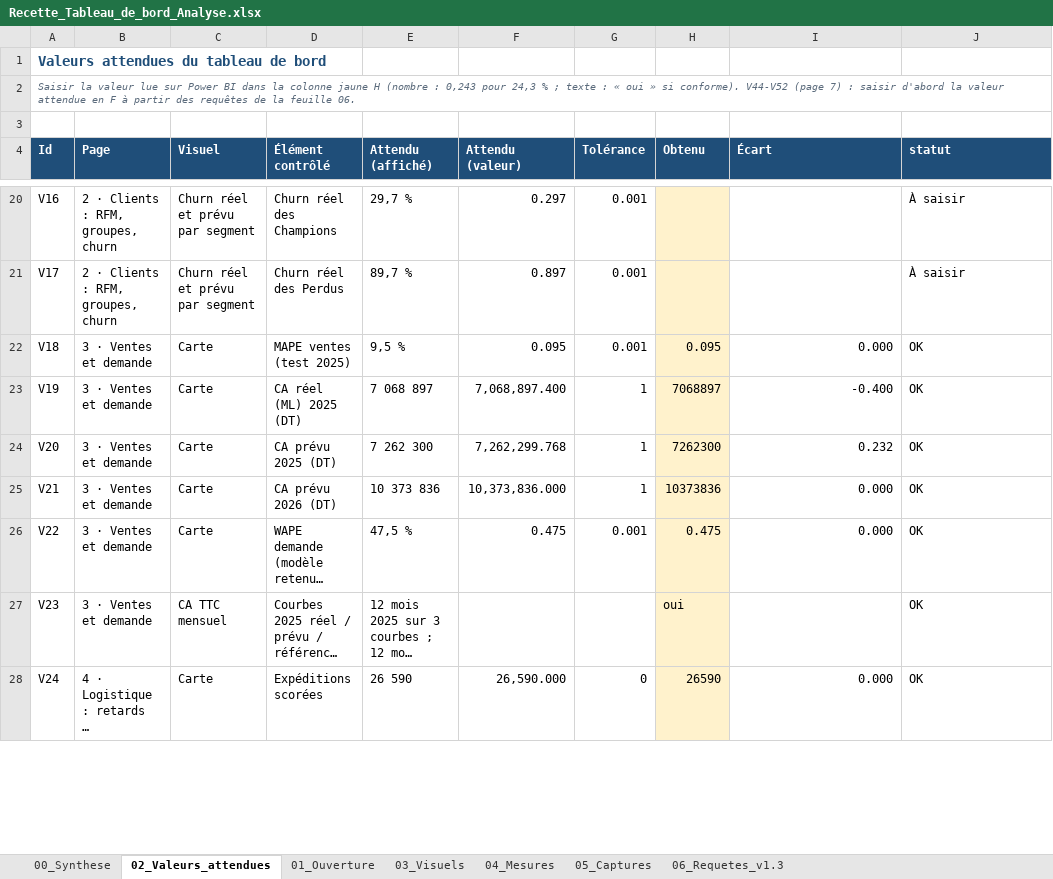
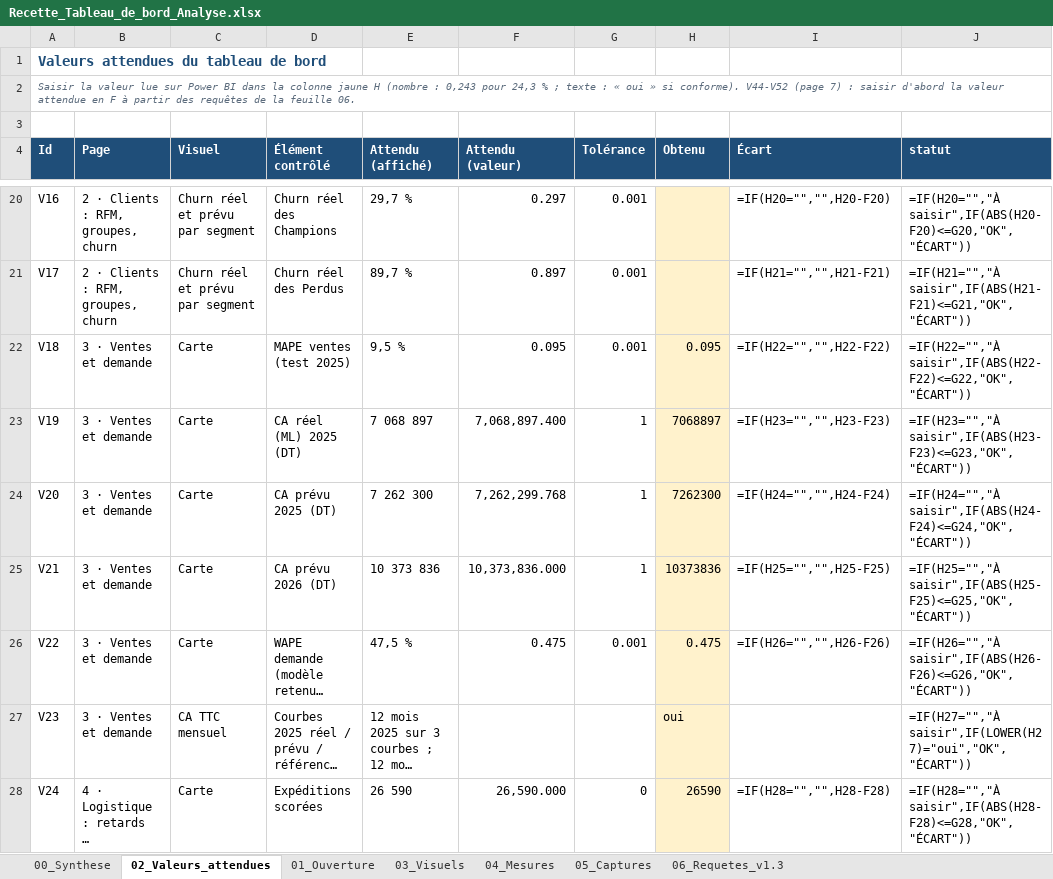
Before and after one commit to sarraabdeljaouad-ui/tunishop-projet-data-bi, an Excel workbook: 06_analyses_ml/04_Livrables/Tableaux_de_bord/Recette_Tableau_de_bord_Analyse.xlsx, sheet 02_Valeurs_attendues, drawn as a sheet; only a part is shown, gaps mark what is left out; long unchanged cells end in …; values as stored, in another font and other column widths than the file's, no borders; formulas without a stored value are shown as written; conditional formats not drawn; the diff covers the shown part only; the diff names each change by its address in the sheet, - before the commit and + after, or states it on an @@ line.

```diff
--- a/06_analyses_ml/04_Livrables/Tableaux_de_bord/Recette_Tableau_de_bord_Analyse.xlsx (sheet 02_Valeurs_attendues)
+++ b/06_analyses_ml/04_Livrables/Tableaux_de_bord/Recette_Tableau_de_bord_Analyse.xlsx (sheet 02_Valeurs_attendues)
-I20 (Écart): (empty)
+I20 (Écart): =IF(H20="","",H20-F20)
-J20 (statut): À saisir
+J20 (statut): =IF(H20="","À saisir",IF(ABS(H20-F20)<=G20,"OK","ÉCART"))
-I21 (Écart): (empty)
+I21 (Écart): =IF(H21="","",H21-F21)
-J21 (statut): À saisir
+J21 (statut): =IF(H21="","À saisir",IF(ABS(H21-F21)<=G21,"OK","ÉCART"))
-I22 (Écart): 0.000
+I22 (Écart): =IF(H22="","",H22-F22)
-J22 (statut): OK
+J22 (statut): =IF(H22="","À saisir",IF(ABS(H22-F22)<=G22,"OK","ÉCART"))
-I23 (Écart): -0.400
+I23 (Écart): =IF(H23="","",H23-F23)
-J23 (statut): OK
+J23 (statut): =IF(H23="","À saisir",IF(ABS(H23-F23)<=G23,"OK","ÉCART"))
-I24 (Écart): 0.232
+I24 (Écart): =IF(H24="","",H24-F24)
-J24 (statut): OK
+J24 (statut): =IF(H24="","À saisir",IF(ABS(H24-F24)<=G24,"OK","ÉCART"))
-I25 (Écart): 0.000
+I25 (Écart): =IF(H25="","",H25-F25)
-J25 (statut): OK
+J25 (statut): =IF(H25="","À saisir",IF(ABS(H25-F25)<=G25,"OK","ÉCART"))
-I26 (Écart): 0.000
+I26 (Écart): =IF(H26="","",H26-F26)
-J26 (statut): OK
+J26 (statut): =IF(H26="","À saisir",IF(ABS(H26-F26)<=G26,"OK","ÉCART"))
-J27 (statut): OK
+J27 (statut): =IF(H27="","À saisir",IF(LOWER(H27)="oui","OK","ÉCART"))
-I28 (Écart): 0.000
+I28 (Écart): =IF(H28="","",H28-F28)
-J28 (statut): OK
+J28 (statut): =IF(H28="","À saisir",IF(ABS(H28-F28)<=G28,"OK","ÉCART"))
```
Also changed, not shown: 83 edited cells elsewhere in this sheet, sheet 00_Synthese, 06_analyses_ml/04_Livrables/Tableaux_de_bord/Rapport_Recette_Tableau_de_bord_Analyse.xlsx, 28 other files.
